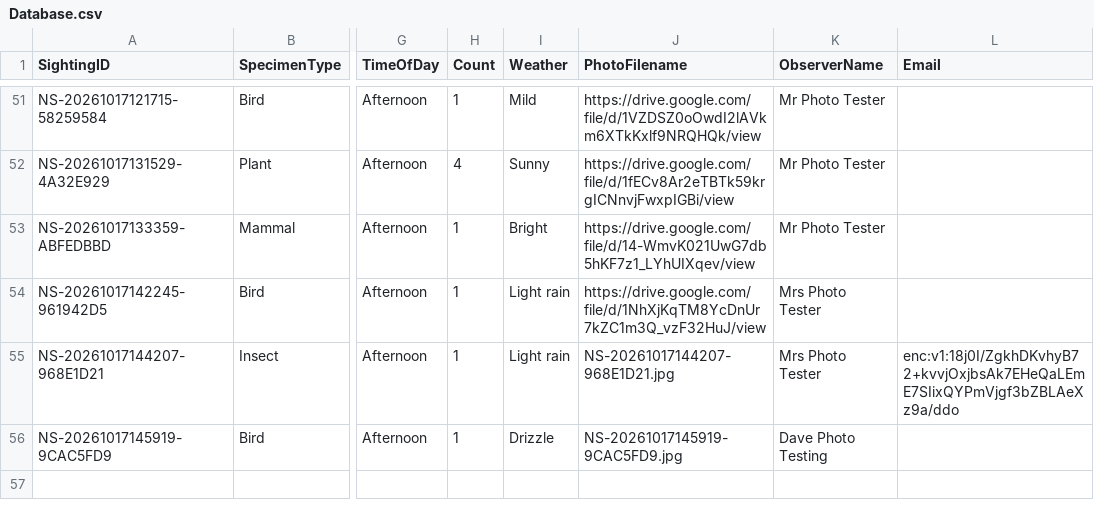
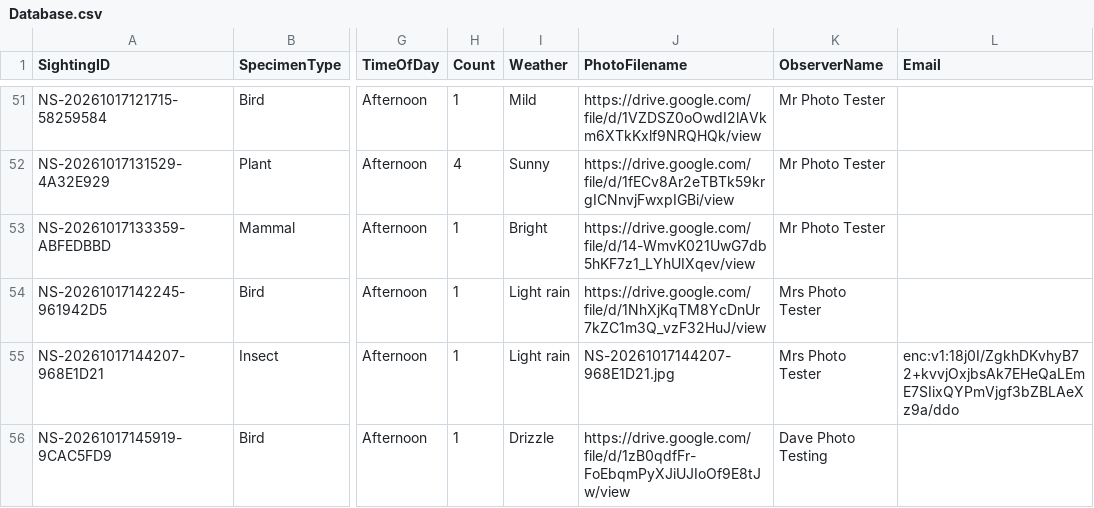
Before and after one commit to davidaitchison13/Nature-Soham, a CSV file: Database.csv, drawn as a sheet; only a part is shown, gaps mark what is left out; the diff names each change by its address in the sheet, - before the commit and + after, or states it on an @@ line.

```diff
--- a/Database.csv
+++ b/Database.csv
-J56 (PhotoFilename): NS-20261017145919-9CAC5FD9.jpg
+J56 (PhotoFilename): https://drive.google.com/file/d/1zB0qdfFr-FoEbqmPyXJiUJIoOf9E8tJw/view
```
